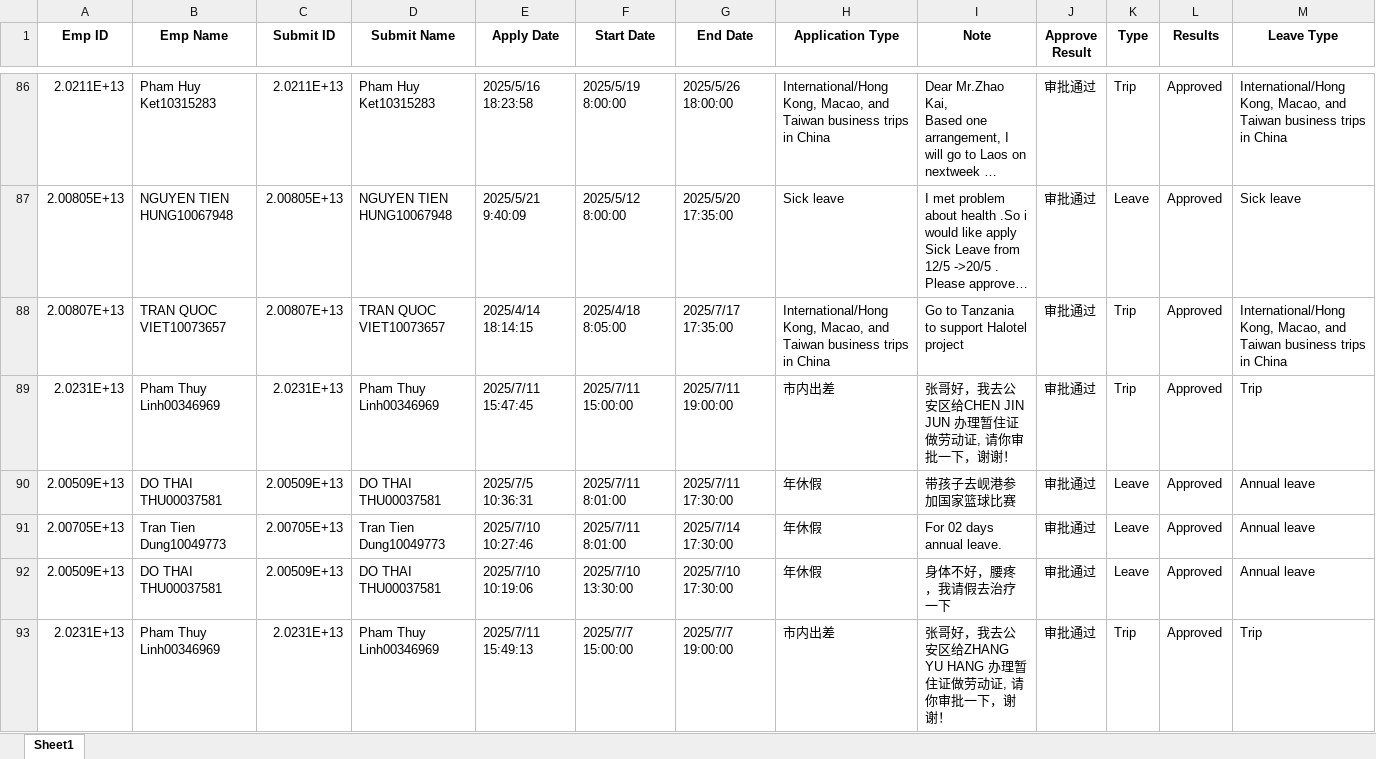
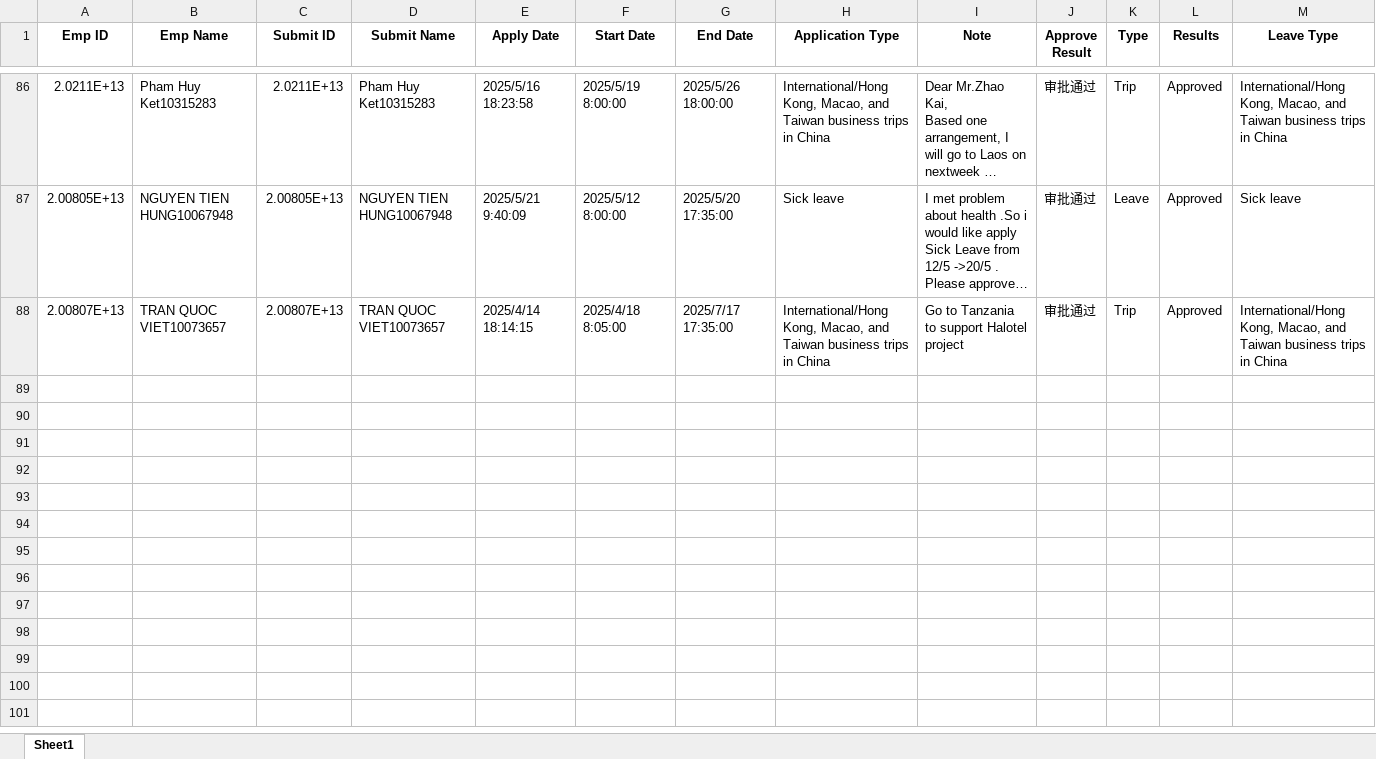
Before and after one commit to phiyenng/Attendance-System, an Excel workbook: uploads/temp_apply.xlsx, sheet Sheet1, drawn as a sheet; only a part is shown, gaps mark what is left out; long unchanged cells end in …; values as stored, in another font and other column widths than the file's, no borders; the diff covers the shown part only; the diff names each change by its address in the sheet, - before the commit and + after, or states it on an @@ line.

```diff
--- a/uploads/temp_apply.xlsx (sheet Sheet1)
+++ b/uploads/temp_apply.xlsx (sheet Sheet1)
-row 89: 2.0231E+13 | Pham Thuy Linh00346969 | 2.0231E+13 | Pham Thuy Linh00346969 | 2025/7/11 15:47:45 | 2025/7/11 15:00:00 | 2025/7/11 19:00:00 | 市内出差 | 张哥好，我去公安区给CHEN JIN JUN 办理暂住证做劳动证, 请你审批一下，谢谢！ | 审批通过 | Trip | Approved | Trip
-row 90: 2.00509E+13 | DO THAI THU00037581 | 2.00509E+13 | DO THAI THU00037581 | 2025/7/5 10:36:31 | 2025/7/11 8:01:00 | 2025/7/11 17:30:00 | 年休假 | 带孩子去岘港参加国家篮球比赛 | 审批通过 | Leave | Approved | Annual leave
-row 91: 2.00705E+13 | Tran Tien Dung10049773 | 2.00705E+13 | Tran Tien Dung10049773 | 2025/7/10 10:27:46 | 2025/7/11 8:01:00 | 2025/7/14 17:30:00 | 年休假 | For 02 days annual leave. | 审批通过 | Leave | Approved | Annual leave
-row 92: 2.00509E+13 | DO THAI THU00037581 | 2.00509E+13 | DO THAI THU00037581 | 2025/7/10 10:19:06 | 2025/7/10 13:30:00 | 2025/7/10 17:30:00 | 年休假 | 身体不好，腰疼，我请假去治疗一下 | 审批通过 | Leave | Approved | Annual leave
-row 93: 2.0231E+13 | Pham Thuy Linh00346969 | 2.0231E+13 | Pham Thuy Linh00346969 | 2025/7/11 15:49:13 | 2025/7/7 15:00:00 | 2025/7/7 19:00:00 | 市内出差 | 张哥好，我去公安区给ZHANG YU HANG 办理暂住证做劳动证, 请你审批一下，谢谢！ | 审批通过 | Trip | Approved | Trip
```
Also changed, not shown: 67 removed rows elsewhere in this sheet, uploads/temp_otlieu.xlsx, uploads/temp_signinout.xlsx, 2 other files.
